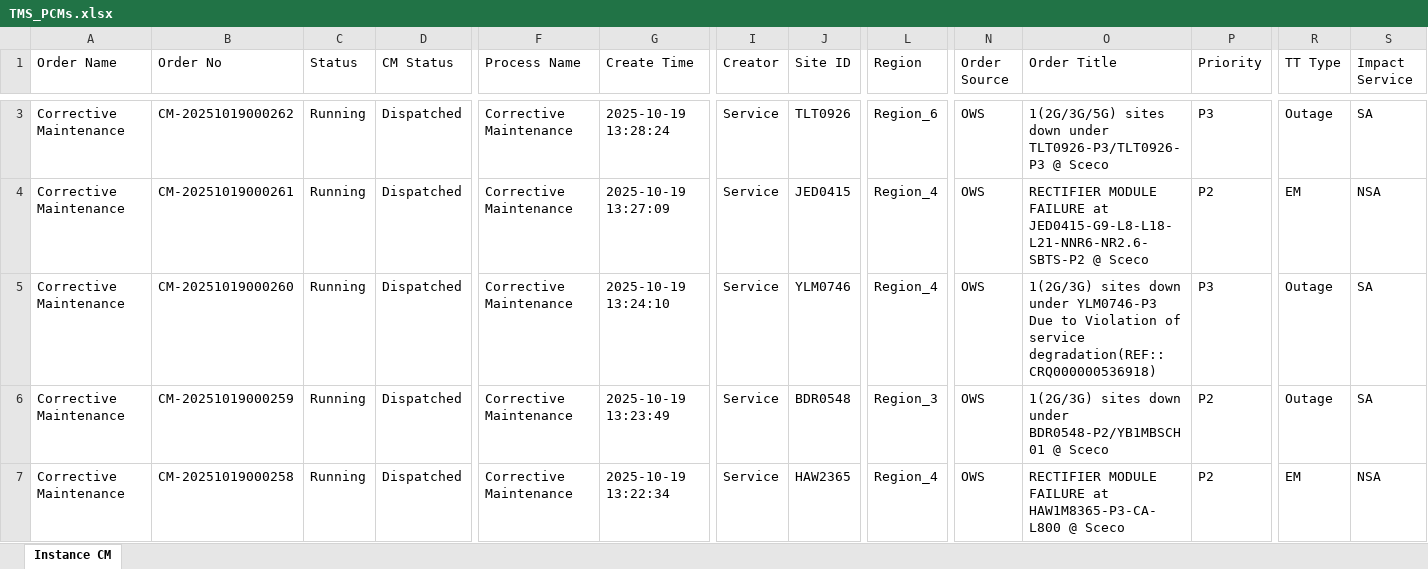
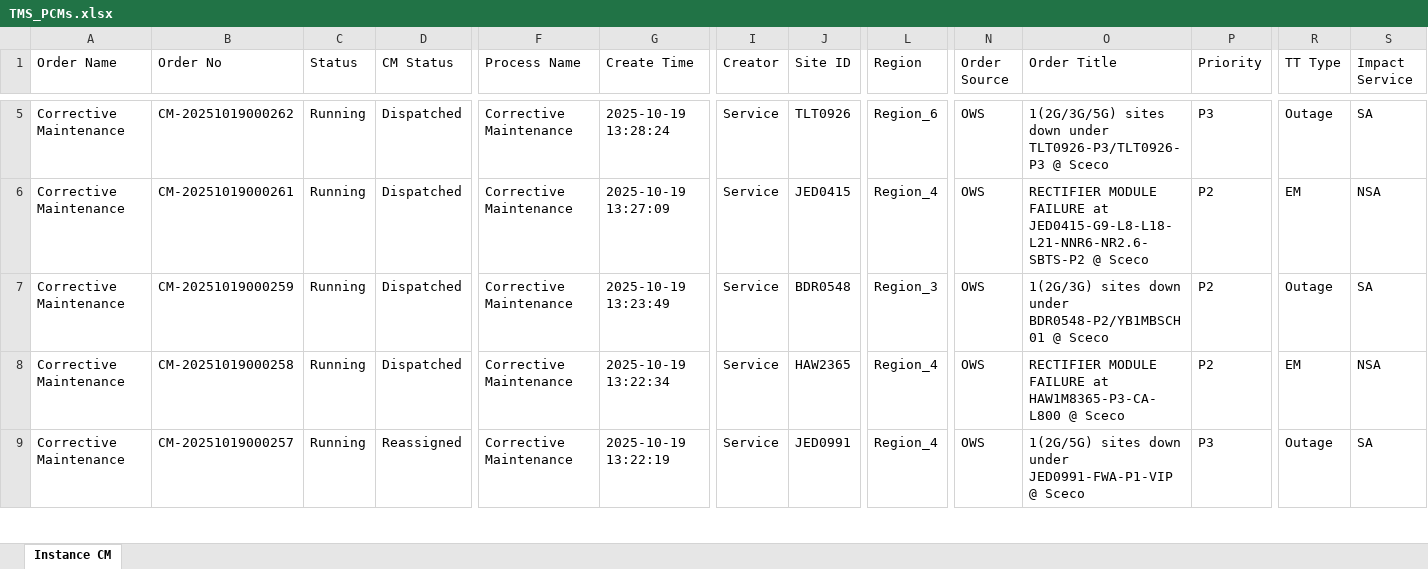
Before and after one commit to decosaro/shabakkat, an Excel workbook: TMS_PCMs.xlsx, sheet Instance CM, drawn as a sheet; only a part is shown, gaps mark what is left out; the shorter side is filled out with more unchanged rows; values as stored, in another font and other column widths than the file's, no borders; removed rows and columns are numbered as before the commit, all else as after; rows hold the shown columns only; the diff covers the shown part only; the diff names each change by its address in the sheet, - before the commit and + after, or states it on an @@ line.

Commit message:
Updated TMS_PCMs.xlsx from OneDrive via Power Automate

```diff
--- a/TMS_PCMs.xlsx (sheet Instance CM)
+++ b/TMS_PCMs.xlsx (sheet Instance CM)
-row 5: Corrective Maintenance | CM-20251019000260 | Running | Dispatched | Corrective Maintenance | 2025-10-19 13:24:10 | Service | YLM0746 | Region_4 | OWS | 1(2G/3G) sites down under YLM0746-P3 Due to Violation of service degradation(REF::CRQ000000536918) | P3 | Outage | SA
```
Also changed, not shown: 2 added rows and 16 edited cells elsewhere in this sheet.
